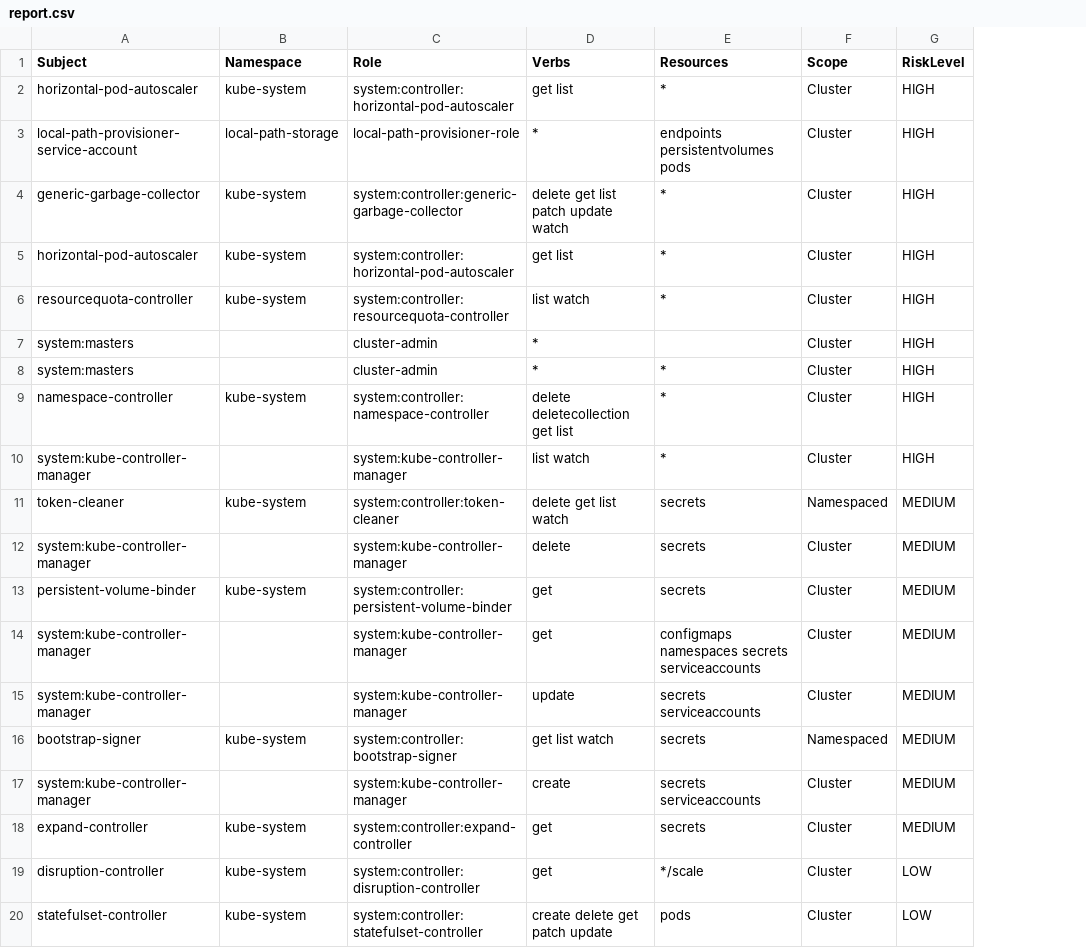
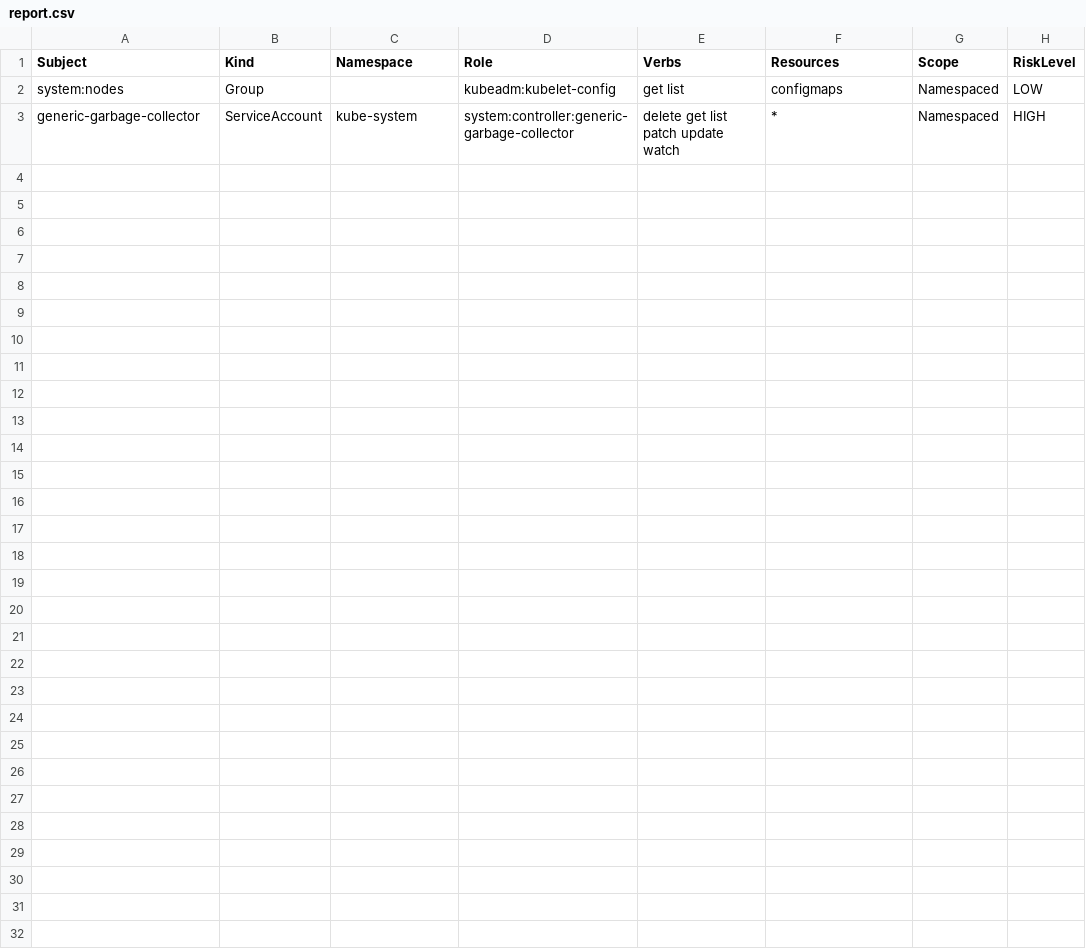
Before and after one commit to tutran-se/permiflow, a CSV file: examples/report.csv, drawn as a sheet; only a part is shown; removed rows and columns are numbered as before the commit, all else as after; the diff covers the shown part only; the diff names each change by its address in the sheet, - before the commit and + after, or states it on an @@ line.

Commit message:
update example output md, csv

```diff
--- a/examples/report.csv
+++ b/examples/report.csv
+column B (Kind), row 3: ServiceAccount
-row 2: horizontal-pod-autoscaler | kube-system | system:controller:horizontal-pod-autoscaler | get list | * | Cluster | HIGH
-row 3: local-path-provisioner-service-account | local-path-storage | local-path-provisioner-role | * | endpoints persistentvolumes pods | Cluster | HIGH
+row 2: system:nodes | Group |  | kubeadm:kubelet-config | get list | configmaps | Namespaced | LOW
-G3 (Scope): Cluster
+G3 (Scope): Namespaced
-row 5: horizontal-pod-autoscaler | kube-system | system:controller:horizontal-pod-autoscaler | get list | * | Cluster | HIGH
-row 6: resourcequota-controller | kube-system | system:controller:resourcequota-controller | list watch | * | Cluster | HIGH
-row 7: system:masters |  | cluster-admin | * |  | Cluster | HIGH
-row 8: system:masters |  | cluster-admin | * | * | Cluster | HIGH
-row 9: namespace-controller | kube-system | system:controller:namespace-controller | delete deletecollection get list | * | Cluster | HIGH
-row 10: system:kube-controller-manager |  | system:kube-controller-manager | list watch | * | Cluster | HIGH
-row 11: token-cleaner | kube-system | system:controller:token-cleaner | delete get list watch | secrets | Namespaced | MEDIUM
-row 12: system:kube-controller-manager |  | system:kube-controller-manager | delete | secrets | Cluster | MEDIUM
-row 13: persistent-volume-binder | kube-system | system:controller:persistent-volume-binder | get | secrets | Cluster | MEDIUM
-row 14: system:kube-controller-manager |  | system:kube-controller-manager | get | configmaps namespaces secrets serviceaccounts | Cluster | MEDIUM
-row 15: system:kube-controller-manager |  | system:kube-controller-manager | update | secrets serviceaccounts | Cluster | MEDIUM
-row 16: bootstrap-signer | kube-system | system:controller:bootstrap-signer | get list watch | secrets | Namespaced | MEDIUM
-row 17: system:kube-controller-manager |  | system:kube-controller-manager | create | secrets serviceaccounts | Cluster | MEDIUM
-row 18: expand-controller | kube-system | system:controller:expand-controller | get | secrets | Cluster | MEDIUM
-row 19: disruption-controller | kube-system | system:controller:disruption-controller | get | */scale | Cluster | LOW
-row 20: statefulset-controller | kube-system | system:controller:statefulset-controller | create delete get patch update | pods | Cluster | LOW
```
Also changed, not shown: 9 removed rows elsewhere in this file, 1 other file.
